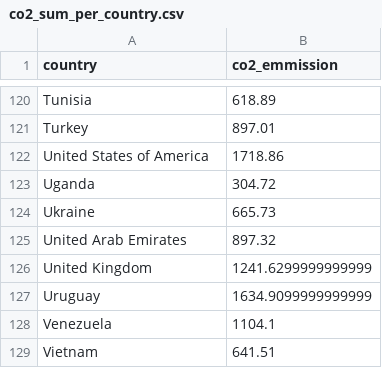
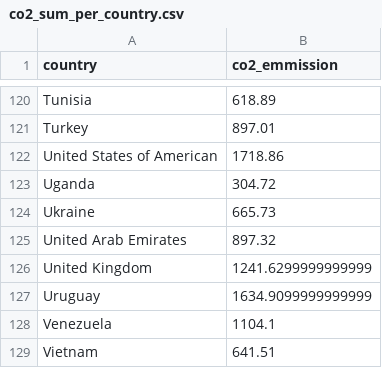
Before and after one commit to Zhaohuan-Guo/vega-lite-Co2, a CSV file: co2_sum_per_country.csv, drawn as a sheet; only a part is shown, gaps mark what is left out.

Commit message:
Update co2_sum_per_country.csv

```diff
--- a/co2_sum_per_country.csv
+++ b/co2_sum_per_country.csv
@@ -121,3 +121,3 @@ Tunisia,618.89
 Turkey,897.01
-United States of America,1718.86
+United States of American,1718.86
 Uganda,304.72
```
